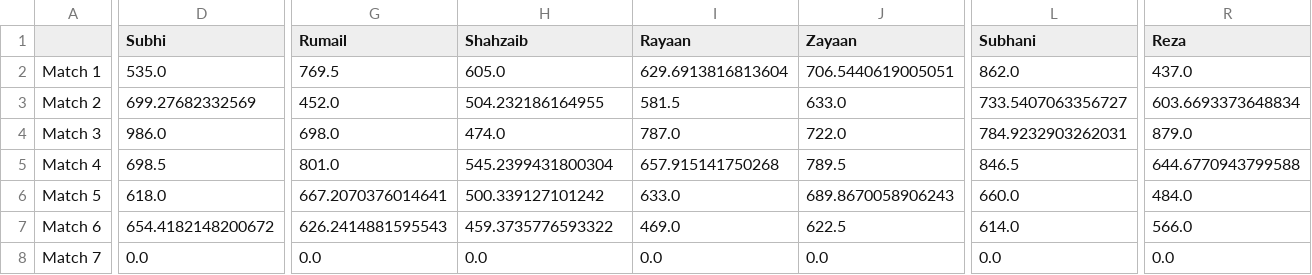
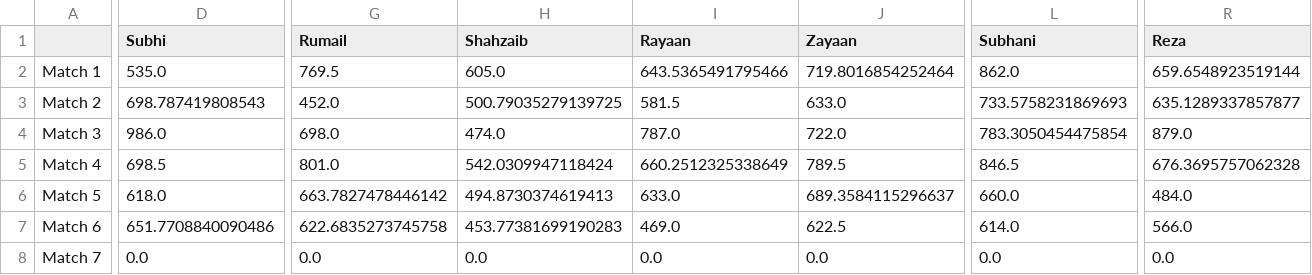
Before and after one commit to orhangk14/psl-fantasy-market, a CSV file: fitted_history_with_imputations.csv, drawn as a sheet; only a part is shown, gaps mark what is left out; the diff covers the shown part only; the diff names each change by its address in the sheet, - before the commit and + after, or states it on an @@ line.

Commit message:
Updated an erroneous entry

```diff
--- a/fitted_history_with_imputations.csv
+++ b/fitted_history_with_imputations.csv
-I2 (Rayaan): 629.6913816813604
+I2 (Rayaan): 643.5365491795466
-J2 (Zayaan): 706.5440619005051
+J2 (Zayaan): 719.8016854252464
-R2 (Reza): 437.0
+R2 (Reza): 659.6548923519144
-D3 (Subhi): 699.27682332569
+D3 (Subhi): 698.787419808543
-H3 (Shahzaib): 504.232186164955
+H3 (Shahzaib): 500.79035279139725
-L3 (Subhani): 733.5407063356727
+L3 (Subhani): 733.5758231869693
-R3 (Reza): 603.6693373648834
+R3 (Reza): 635.1289337857877
-L4 (Subhani): 784.9232903262031
+L4 (Subhani): 783.3050454475854
-H5 (Shahzaib): 545.2399431800304
+H5 (Shahzaib): 542.0309947118424
-I5 (Rayaan): 657.915141750268
+I5 (Rayaan): 660.2512325338649
-R5 (Reza): 644.6770943799588
+R5 (Reza): 676.3695757062328
-G6 (Rumail): 667.2070376014641
+G6 (Rumail): 663.7827478446142
-H6 (Shahzaib): 500.339127101242
+H6 (Shahzaib): 494.8730374619413
-J6 (Zayaan): 689.8670058906243
+J6 (Zayaan): 689.3584115296637
-D7 (Subhi): 654.4182148200672
+D7 (Subhi): 651.7708840090486
-G7 (Rumail): 626.2414881595543
+G7 (Rumail): 622.6835273745758
-H7 (Shahzaib): 459.3735776593322
+H7 (Shahzaib): 453.77381699190283
```
Also changed, not shown: 4 edited cells elsewhere in this file, market_results.csv, official_current_standings.csv, 1 other file.
